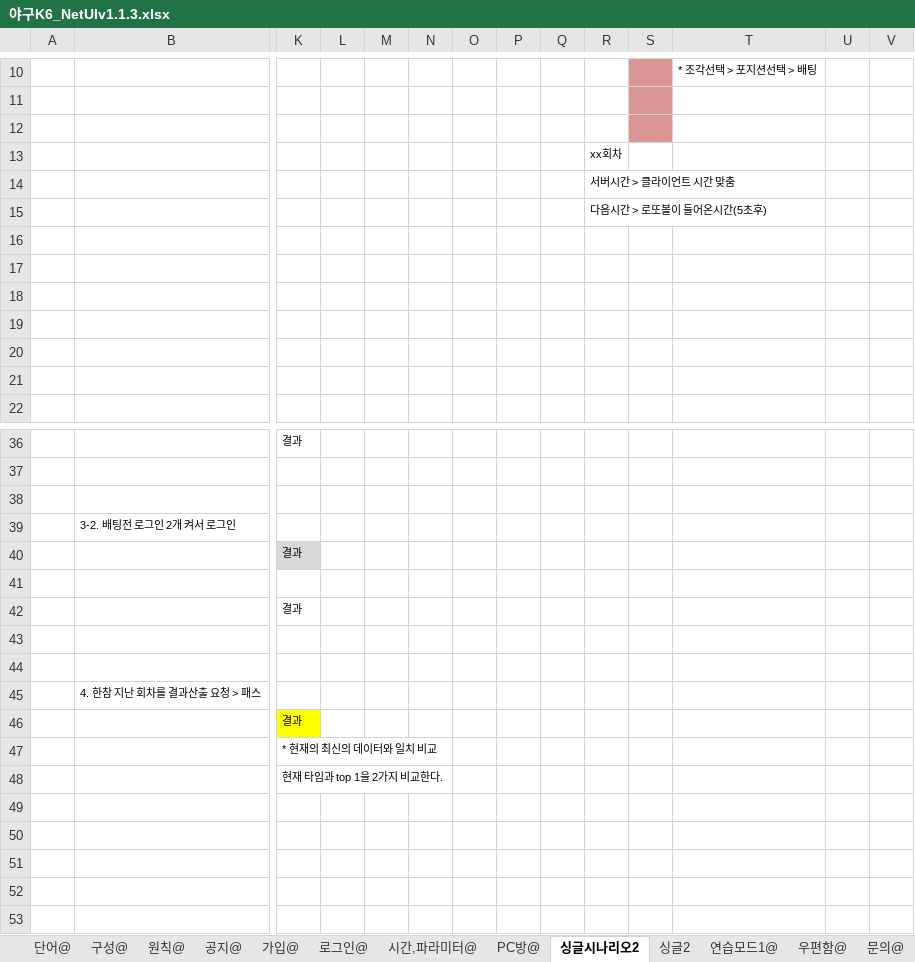
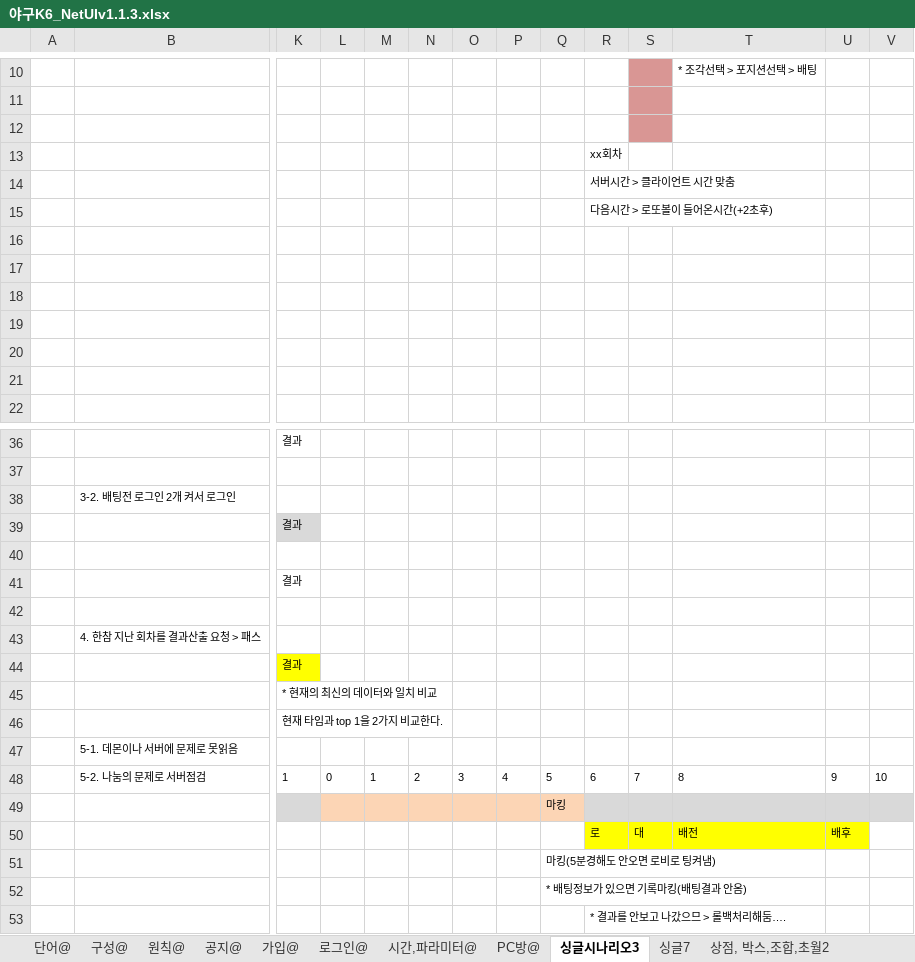
Before and after one commit to kimyoungsun3/MTBaseball, an Excel workbook: 야구K6_NetUIv1.1.3.xlsx, sheet 싱글시나리오3, drawn as a sheet; only a part is shown, gaps mark what is left out; values as stored, in another font and other column widths than the file's, no borders; charts and pictures not drawn; removed rows and columns are numbered as before the commit, all else as after; rows hold the shown columns only; the diff names each change by its address in the sheet, - before the commit and + after, or states it on an @@ line.

```diff
--- a/야구K6_NetUIv1.1.3.xlsx (sheet 싱글시나리오3)
+++ b/야구K6_NetUIv1.1.3.xlsx (sheet 싱글시나리오3)
-sheet tab: 싱글시나리오2
+sheet tab: 싱글시나리오3
-sheet tab: 싱글2
+sheet tab: 싱글7
-R15: 다음시간 > 로또볼이 들어온시간(5초후)
+R15: 다음시간 > 로또볼이 들어온시간(+2초후)
-row 38: (empty)
-row 44: (empty)
+row 47:  | 5-1. 데몬이나 서버에 문제로 못읽음
+row 48:  | 5-2. 나눔의 문제로 서버점검 | 1 | 0 | 1 | 2 | 3 | 4 | 5 | 6 | 7 | 8 | 9 | 10
+row 49:  |  |  |  |  |  |  |  | 마킹
+row 50:  |  |  |  |  |  |  |  |  | 로 | 대 | 배전 | 배후
+row 51:  |  |  |  |  |  |  |  | 마킹(5분경해도 안오면 로비로 팅켜냄)
+row 52:  |  |  |  |  |  |  |  | * 배팅정보가 있으면 기록마킹(배팅결과 안옴)
+row 53:  |  |  |  |  |  |  |  |  | * 결과를 안보고 나갔으므 > 롤백처리해둠….
```
Also changed, not shown: sheet 싱글7, sheet PC방@, sheet 가입@, sheet 로그인@, sheet 단어@, other sheet tabs, charts or pictures, 15 other files.
